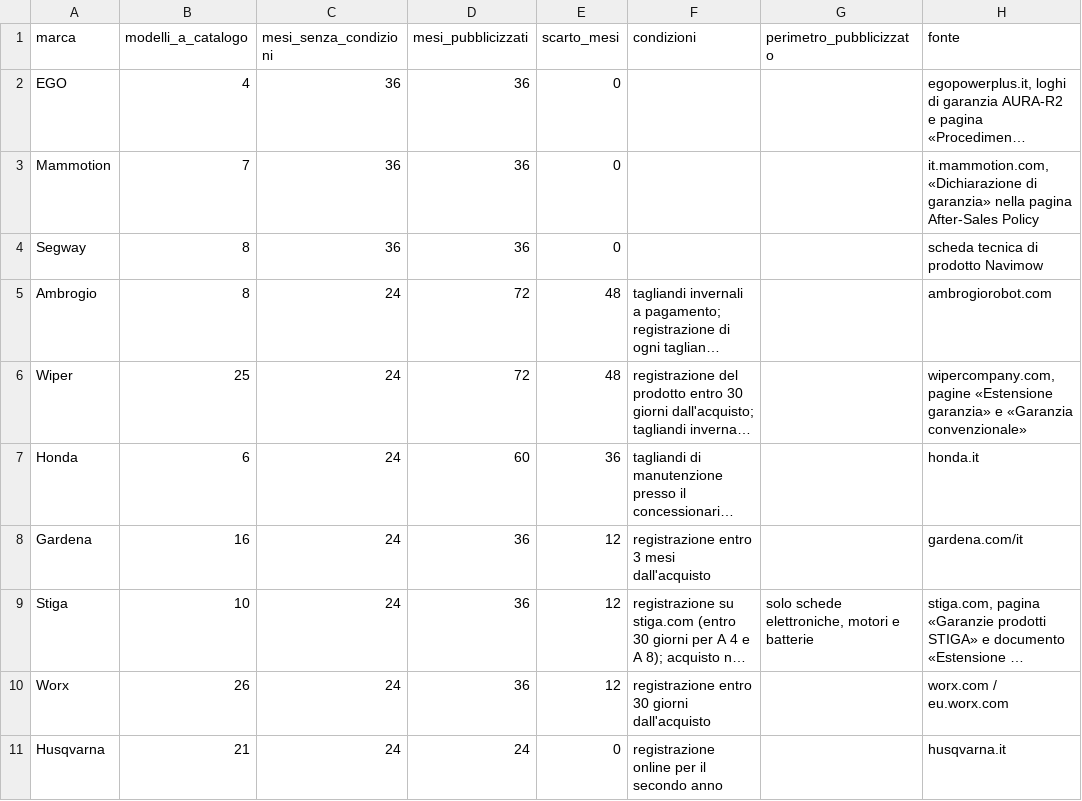
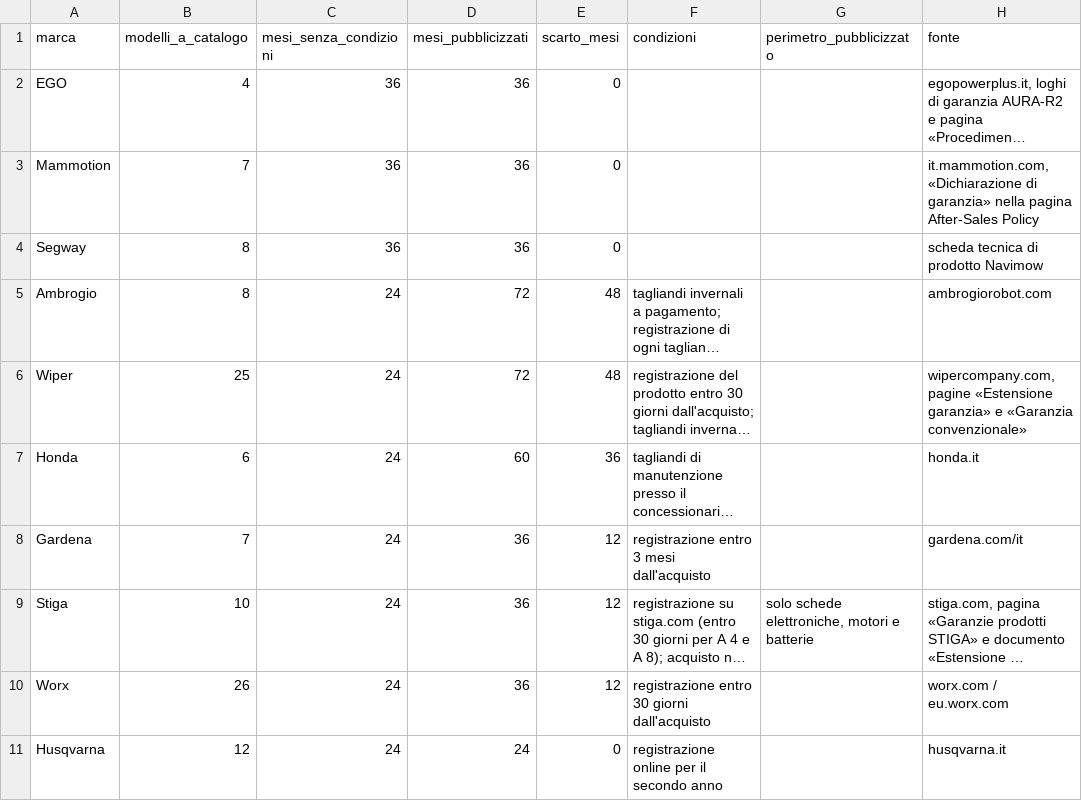
Before and after one commit to filtro80/collaudolab-osservatorio, a CSV file: dati/garanzie-robot-tagliaerba.csv, drawn as a sheet; only a part is shown; long unchanged cells end in …; the diff names each change by its address in the sheet, - before the commit and + after, or states it on an @@ line.

Commit message:
chore: aggiorna i dati delle rilevazioni

```diff
--- a/dati/garanzie-robot-tagliaerba.csv
+++ b/dati/garanzie-robot-tagliaerba.csv
-B8 (modelli_a_catalogo): 16
+B8 (modelli_a_catalogo): 7
-B11 (modelli_a_catalogo): 21
+B11 (modelli_a_catalogo): 12
```
Also changed, not shown: dati/prezzi-robot-tagliaerba.csv.
